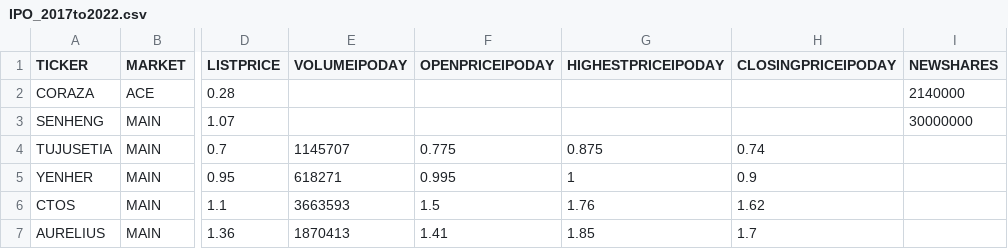
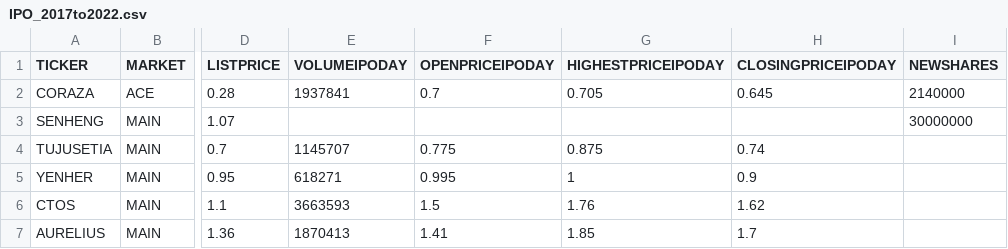
Before and after one commit to mahmadza/all-in, a CSV file: IPO_2017to2022.csv, drawn as a sheet; only a part is shown, gaps mark what is left out; the diff names each change by its address in the sheet, - before the commit and + after, or states it on an @@ line.

Commit message:
Update IPO_2017to2022.csv

```diff
--- a/IPO_2017to2022.csv
+++ b/IPO_2017to2022.csv
-E2 (VOLUMEIPODAY): (empty)
+E2 (VOLUMEIPODAY): 1937841
-F2 (OPENPRICEIPODAY): (empty)
+F2 (OPENPRICEIPODAY): 0.7
-G2 (HIGHESTPRICEIPODAY): (empty)
+G2 (HIGHESTPRICEIPODAY): 0.705
-H2 (CLOSINGPRICEIPODAY): (empty)
+H2 (CLOSINGPRICEIPODAY): 0.645
```
